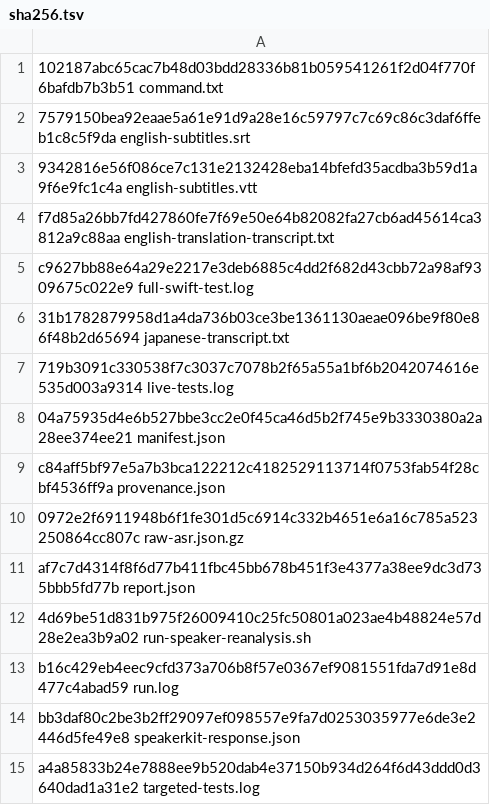
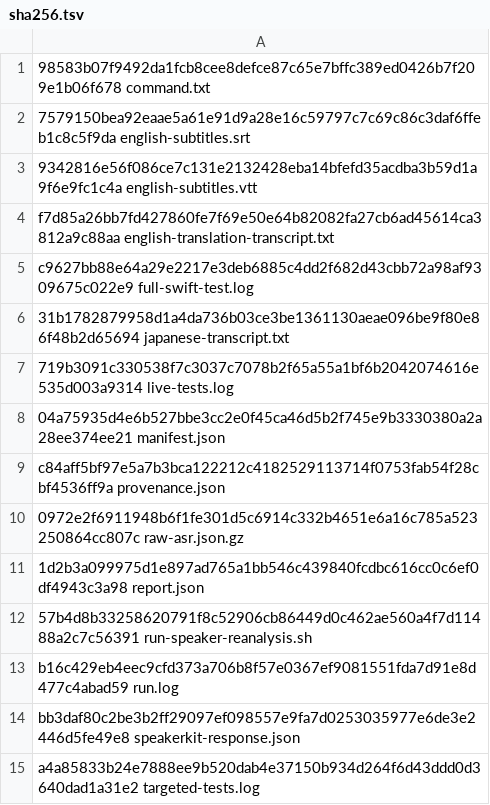
Before and after one commit to Apoze/whisperASR, a TSV file: docs/japanese-live/experiments/evidence/E31-speaker-reanalysis-112/sha256.tsv, drawn as a sheet.

Commit message:
fix: verify relocated speaker source

```diff
--- a/docs/japanese-live/experiments/evidence/E31-speaker-reanalysis-112/sha256.tsv
+++ b/docs/japanese-live/experiments/evidence/E31-speaker-reanalysis-112/sha256.tsv
@@ -1,2 +1,2 @@
-102187abc65cac7b48d03bdd28336b81b059541261f2d04f770f6bafdb7b3b51  command.txt
+98583b07f9492da1fcb8cee8defce87c65e7bffc389ed0426b7f209e1b06f678  command.txt
 7579150bea92eaae5a61e91d9a28e16c59797c7c69c86c3daf6ffeb1c8c5f9da  english-subtitles.srt
@@ -10,4 +10,4 @@ c84aff5bf97e5a7b3bca122212c4182529113714f0753fab54f28cbf4536ff9a  provenance.jso
 0972e2f6911948b6f1fe301d5c6914c332b4651e6a16c785a523250864cc807c  raw-asr.json.gz
-af7c7d4314f8f6d77b411fbc45bb678b451f3e4377a38ee9dc3d735bbb5fd77b  report.json
-4d69be51d831b975f26009410c25fc50801a023ae4b48824e57d28e2ea3b9a02  run-speaker-reanalysis.sh
+1d2b3a099975d1e897ad765a1bb546c439840fcdbc616cc0c6ef0df4943c3a98  report.json
+57b4d8b33258620791f8c52906cb86449d0c462ae560a4f7d11488a2c7c56391  run-speaker-reanalysis.sh
 b16c429eb4eec9cfd373a706b8f57e0367ef9081551fda7d91e8d477c4abad59  run.log
```
Also changed, not shown: 7 other files.
